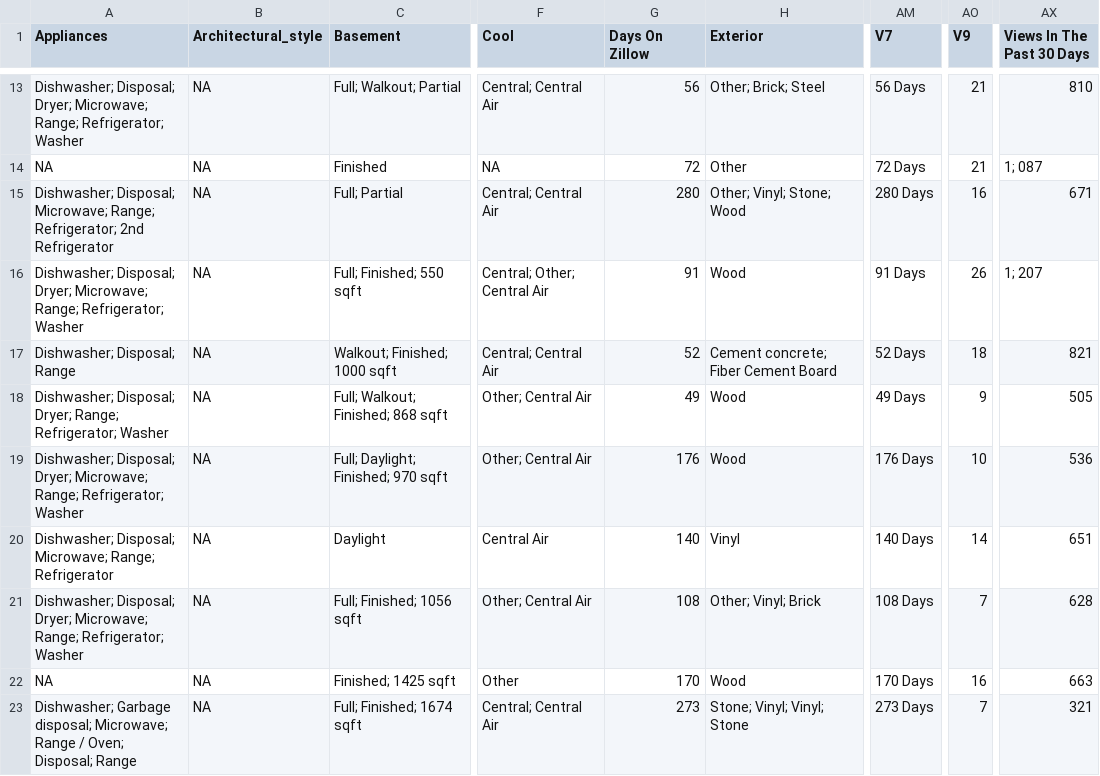
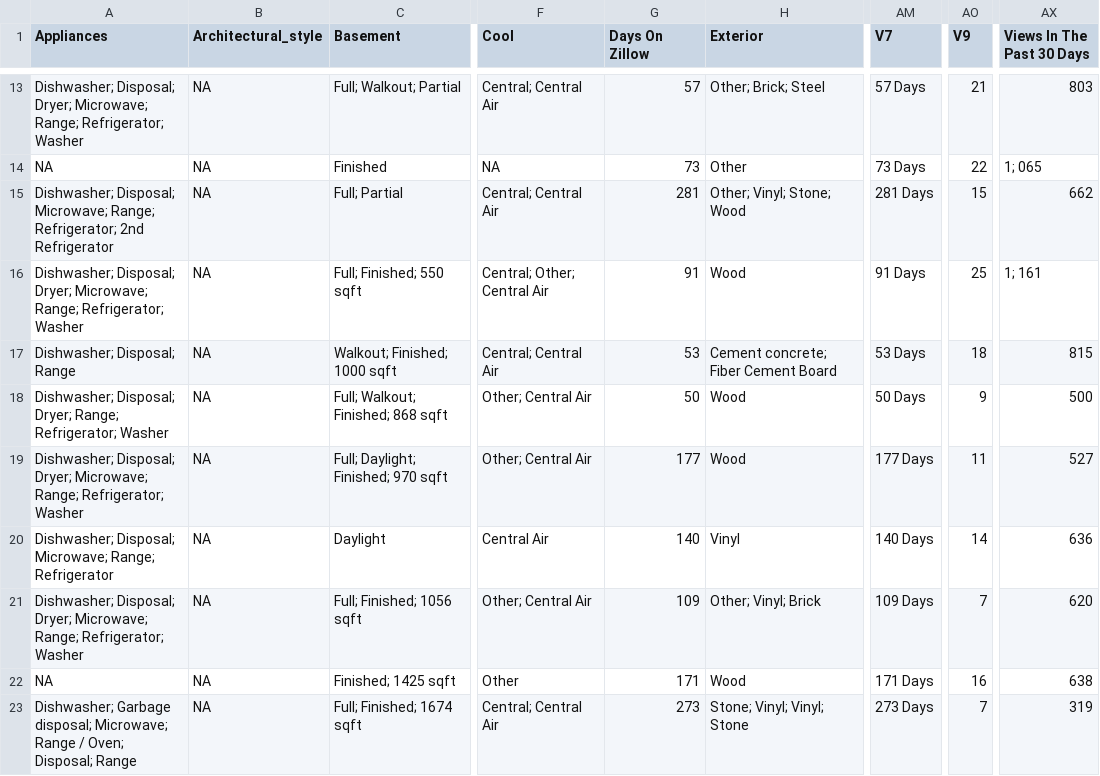
Before and after one commit to srvanderplas/AmesRealEstate, a CSV file: house_info.csv, drawn as a sheet; only a part is shown, gaps mark what is left out; the diff covers the shown part only; the diff names each change by its address in the sheet, - before the commit and + after, or states it on an @@ line.

```diff
--- a/house_info.csv
+++ b/house_info.csv
-G13 (Days On Zillow): 56
+G13 (Days On Zillow): 57
-AM13 (V7): 56 Days
+AM13 (V7): 57 Days
-AX13 (Views In The Past 30 Days): 810
+AX13 (Views In The Past 30 Days): 803
-G14 (Days On Zillow): 72
+G14 (Days On Zillow): 73
-AM14 (V7): 72 Days
+AM14 (V7): 73 Days
-AO14 (V9): 21
+AO14 (V9): 22
-AX14 (Views In The Past 30 Days): 1; 087
+AX14 (Views In The Past 30 Days): 1; 065
-G15 (Days On Zillow): 280
+G15 (Days On Zillow): 281
-AM15 (V7): 280 Days
+AM15 (V7): 281 Days
-AO15 (V9): 16
+AO15 (V9): 15
-AX15 (Views In The Past 30 Days): 671
+AX15 (Views In The Past 30 Days): 662
-AO16 (V9): 26
+AO16 (V9): 25
-AX16 (Views In The Past 30 Days): 1; 207
+AX16 (Views In The Past 30 Days): 1; 161
-G17 (Days On Zillow): 52
+G17 (Days On Zillow): 53
-AM17 (V7): 52 Days
+AM17 (V7): 53 Days
-AX17 (Views In The Past 30 Days): 821
+AX17 (Views In The Past 30 Days): 815
-G18 (Days On Zillow): 49
+G18 (Days On Zillow): 50
-AM18 (V7): 49 Days
+AM18 (V7): 50 Days
-AX18 (Views In The Past 30 Days): 505
+AX18 (Views In The Past 30 Days): 500
-G19 (Days On Zillow): 176
+G19 (Days On Zillow): 177
-AM19 (V7): 176 Days
+AM19 (V7): 177 Days
-AO19 (V9): 10
+AO19 (V9): 11
-AX19 (Views In The Past 30 Days): 536
+AX19 (Views In The Past 30 Days): 527
-AX20 (Views In The Past 30 Days): 651
+AX20 (Views In The Past 30 Days): 636
-G21 (Days On Zillow): 108
+G21 (Days On Zillow): 109
-AM21 (V7): 108 Days
+AM21 (V7): 109 Days
-AX21 (Views In The Past 30 Days): 628
+AX21 (Views In The Past 30 Days): 620
-G22 (Days On Zillow): 170
+G22 (Days On Zillow): 171
-AM22 (V7): 170 Days
+AM22 (V7): 171 Days
-AX22 (Views In The Past 30 Days): 663
+AX22 (Views In The Past 30 Days): 638
-AX23 (Views In The Past 30 Days): 321
+AX23 (Views In The Past 30 Days): 319
```
Also changed, not shown: 39 edited cells elsewhere in this file.
